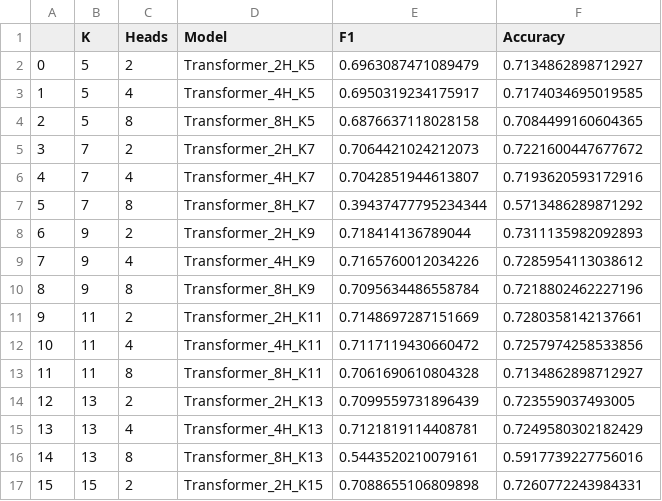
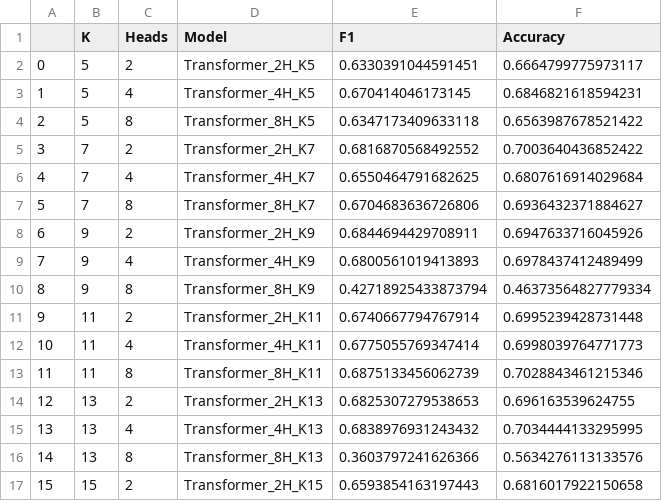
Before and after one commit to MislavCaleta/multirelational-graph-topology-for-downstream-wildfire-tasks, a CSV file: outputs/tables/best_transformer_df.csv, drawn as a sheet; only a part is shown; the diff covers the shown part only.

```diff
--- a/outputs/tables/best_transformer_df.csv
+++ b/outputs/tables/best_transformer_df.csv
@@ -1,17 +1,17 @@
 ,K,Heads,Model,F1,Accuracy
-0,5,2,Transformer_2H_K5,0.6963087471089479,0.7134862898712927
-1,5,4,Transformer_4H_K5,0.6950319234175917,0.7174034695019585
-2,5,8,Transformer_8H_K5,0.6876637118028158,0.7084499160604365
-3,7,2,Transformer_2H_K7,0.7064421024212073,0.7221600447677672
-4,7,4,Transformer_4H_K7,0.7042851944613807,0.7193620593172916
-5,7,8,Transformer_8H_K7,0.39437477795234344,0.5713486289871292
-6,9,2,Transformer_2H_K9,0.718414136789044,0.7311135982092893
-7,9,4,Transformer_4H_K9,0.7165760012034226,0.7285954113038612
-8,9,8,Transformer_8H_K9,0.7095634486558784,0.7218802462227196
-9,11,2,Transformer_2H_K11,0.7148697287151669,0.7280358142137661
-10,11,4,Transformer_4H_K11,0.7117119430660472,0.7257974258533856
-11,11,8,Transformer_8H_K11,0.7061690610804328,0.7134862898712927
-12,13,2,Transformer_2H_K13,0.7099559731896439,0.723559037493005
-13,13,4,Transformer_4H_K13,0.7121819114408781,0.7249580302182429
-14,13,8,Transformer_8H_K13,0.5443520210079161,0.5917739227756016
-15,15,2,Transformer_2H_K15,0.7088655106809898,0.7260772243984331
+0,5,2,Transformer_2H_K5,0.6330391044591451,0.6664799775973117
+1,5,4,Transformer_4H_K5,0.670414046173145,0.6846821618594231
+2,5,8,Transformer_8H_K5,0.6347173409633118,0.6563987678521422
+3,7,2,Transformer_2H_K7,0.6816870568492552,0.7003640436852422
+4,7,4,Transformer_4H_K7,0.6550464791682625,0.6807616914029684
+5,7,8,Transformer_8H_K7,0.6704683636726806,0.6936432371884627
+6,9,2,Transformer_2H_K9,0.6844694429708911,0.6947633716045926
+7,9,4,Transformer_4H_K9,0.6800561019413893,0.6978437412489499
+8,9,8,Transformer_8H_K9,0.42718925433873794,0.46373564827779334
+9,11,2,Transformer_2H_K11,0.6740667794767914,0.6995239428731448
+10,11,4,Transformer_4H_K11,0.6775055769347414,0.6998039764771773
+11,11,8,Transformer_8H_K11,0.6875133456062739,0.7028843461215346
+12,13,2,Transformer_2H_K13,0.6825307279538653,0.696163539624755
+13,13,4,Transformer_4H_K13,0.6838976931243432,0.7034444133295995
+14,13,8,Transformer_8H_K13,0.3603797241626366,0.5634276113133576
+15,15,2,Transformer_2H_K15,0.6593854163197443,0.6816017922150658
```
Also changed, not shown: 15 added rows and 34 edited cells elsewhere in this file, 16 other files.
